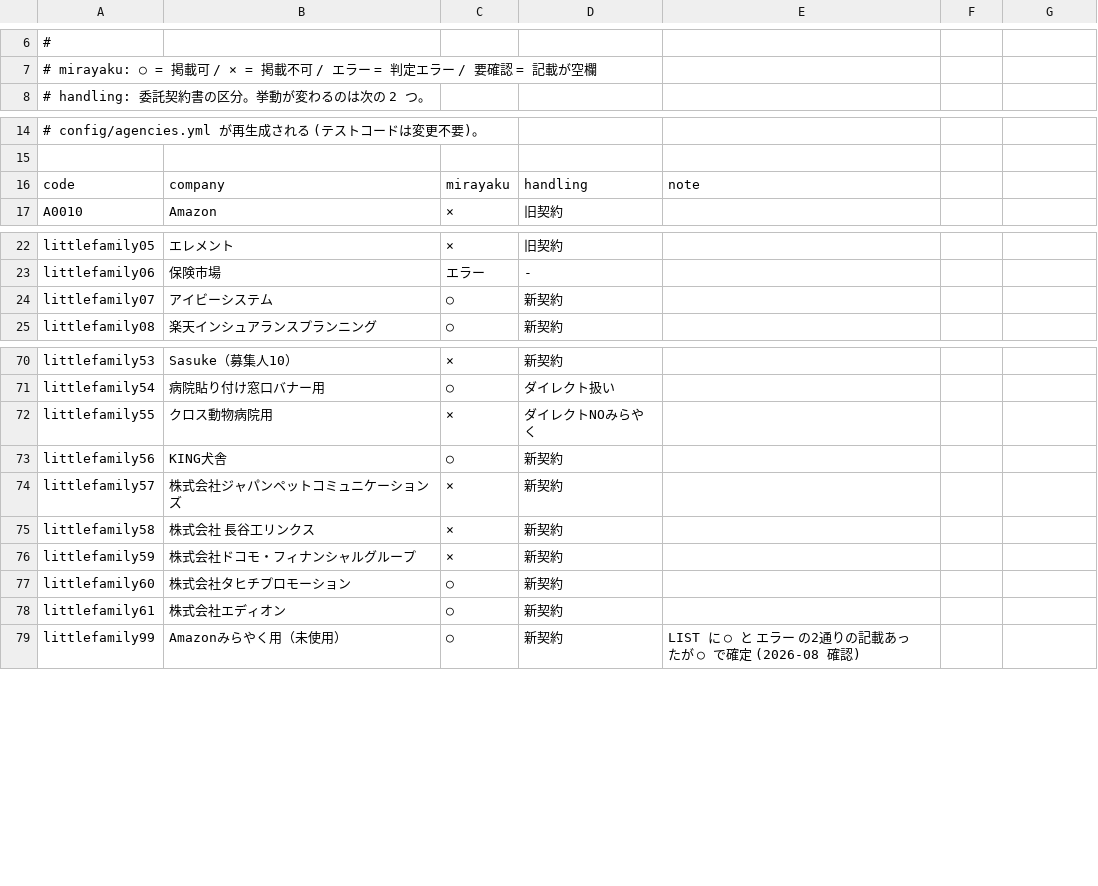
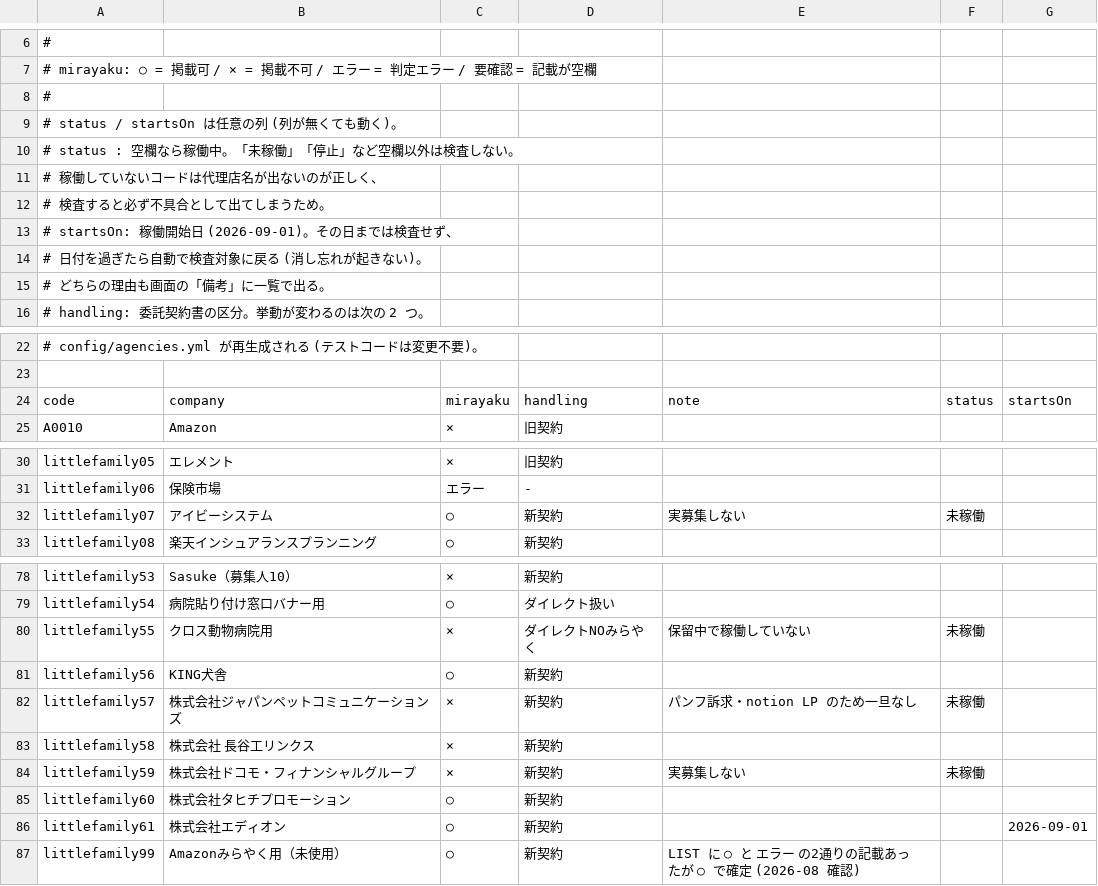
Before and after one commit to yusukeozawa-crypto/claudecode, a TSV file: config/agency-master.tsv, drawn as a sheet; only a part is shown, gaps mark what is left out; addresses are those after the commit; the diff names each change by its address in the sheet, - before the commit and + after, or states it on an @@ line.

```diff
--- a/config/agency-master.tsv
+++ b/config/agency-master.tsv
+row 8: #
+row 9: # status / startsOn は任意の列 (列が無くても動く)。
+row 10: # status : 空欄なら稼働中。「未稼働」「停止」など空欄以外は検査しない。
+row 11: # 稼働していないコードは代理店名が出ないのが正しく、
+row 12: # 検査すると必ず不具合として出てしまうため。
+row 13: # startsOn: 稼働開始日 (2026-09-01)。その日までは検査せず、
+row 14: # 日付を過ぎたら自動で検査対象に戻る (消し忘れが起きない)。
+row 15: # どちらの理由も画面の「備考」に一覧で出る。
-F24: (empty)
+F24: status
-G24: (empty)
+G24: startsOn
-E32: (empty)
+E32: 実募集しない
-F32: (empty)
+F32: 未稼働
-E80: (empty)
+E80: 保留中で稼働していない
-F80: (empty)
+F80: 未稼働
-E82: (empty)
+E82: パンフ訴求・notion LP のため一旦なし
-F82: (empty)
+F82: 未稼働
-E84: (empty)
+E84: 実募集しない
-F84: (empty)
+F84: 未稼働
-G86: (empty)
+G86: 2026-09-01
```
Also changed, not shown: 4 other files.
